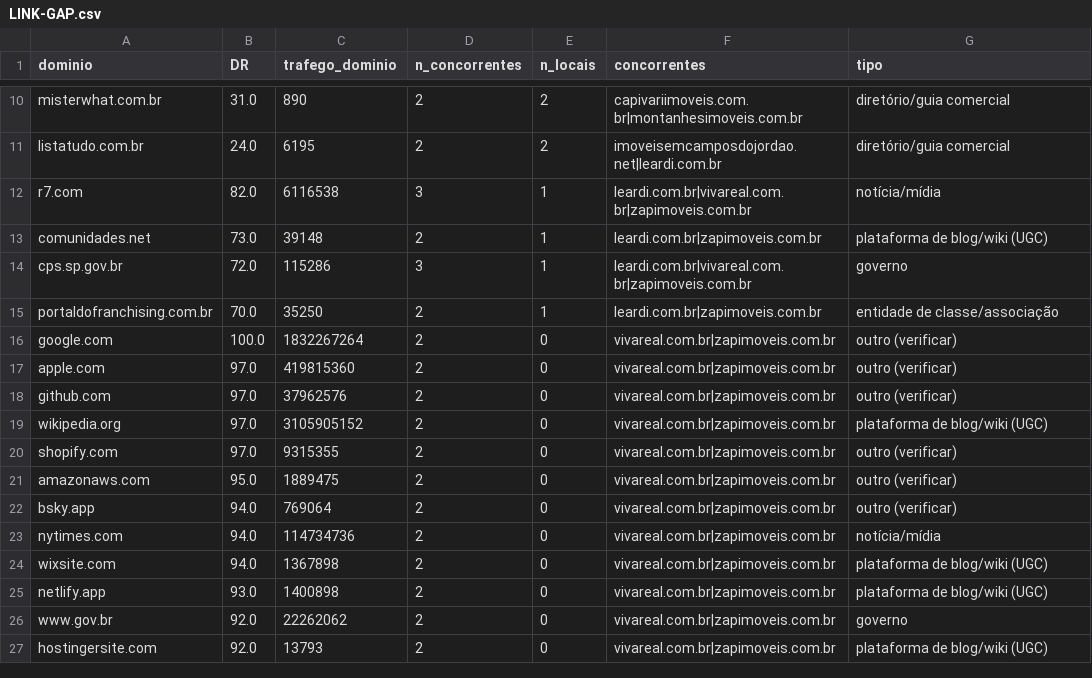
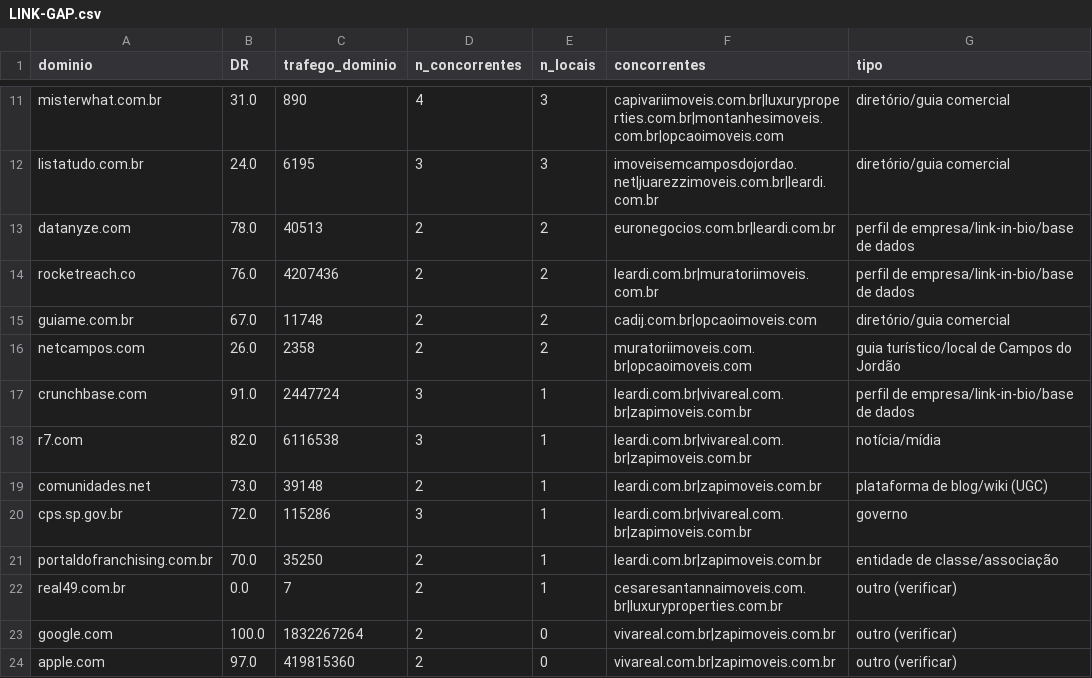
Before and after one commit to maurerroberto/friendly-waddle, a CSV file: ahrefs-export/concorrentes/LINK-GAP.csv, drawn as a sheet; only a part is shown, gaps mark what is left out; the shorter side is filled out with more unchanged rows; addresses are those after the commit; the diff covers the shown part only; the diff names each change by its address in the sheet, - before the commit and + after, or states it on an @@ line.

```diff
--- a/ahrefs-export/concorrentes/LINK-GAP.csv
+++ b/ahrefs-export/concorrentes/LINK-GAP.csv
-D11 (n_concorrentes): 2
+D11 (n_concorrentes): 4
-E11:E12 (n_locais): 2
+E11:E12 (n_locais): 3
-F11 (concorrentes): capivariimoveis.com.br|montanhesimoveis.com.br
+F11 (concorrentes): capivariimoveis.com.br|luxuryproperties.com.br|montanhesimoveis.com.br|opcaoimoveis.com
-D12 (n_concorrentes): 2
+D12 (n_concorrentes): 3
-F12 (concorrentes): imoveisemcamposdojordao.net|leardi.com.br
+F12 (concorrentes): imoveisemcamposdojordao.net|juarezzimoveis.com.br|leardi.com.br
+row 13: datanyze.com | 78.0 | 40513 | 2 | 2 | euronegocios.com.br|leardi.com.br | perfil de empresa/link-in-bio/base de dados
+row 14: rocketreach.co | 76.0 | 4207436 | 2 | 2 | leardi.com.br|muratoriimoveis.com.br | perfil de empresa/link-in-bio/base de dados
+row 15: guiame.com.br | 67.0 | 11748 | 2 | 2 | cadij.com.br|opcaoimoveis.com | diretório/guia comercial
+row 16: netcampos.com | 26.0 | 2358 | 2 | 2 | muratoriimoveis.com.br|opcaoimoveis.com | guia turístico/local de Campos do Jordão
+row 17: crunchbase.com | 91.0 | 2447724 | 3 | 1 | leardi.com.br|vivareal.com.br|zapimoveis.com.br | perfil de empresa/link-in-bio/base de dados
+row 22: real49.com.br | 0.0 | 7 | 2 | 1 | cesaresantannaimoveis.com.br|luxuryproperties.com.br | outro (verificar)
```
Also changed, not shown: 9 added rows, 8 removed rows and 6 edited cells elsewhere in this file, 18 other files.
